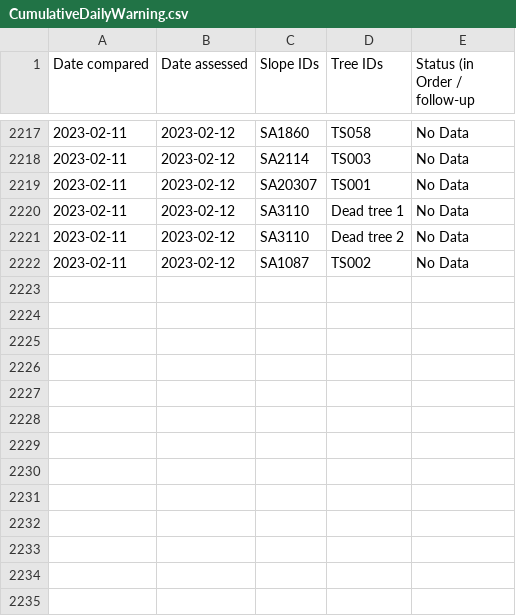
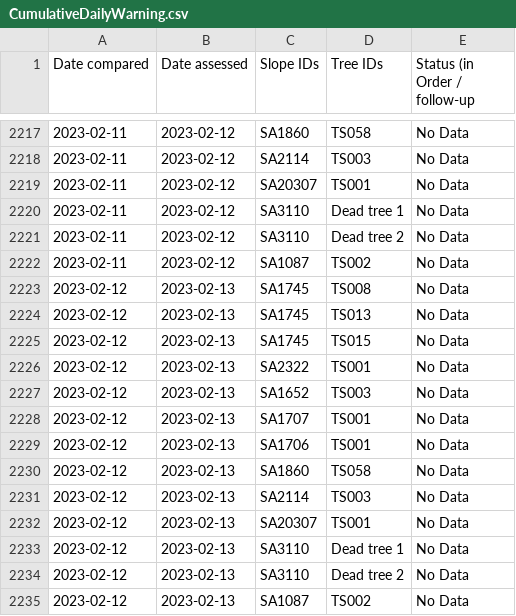
Before and after one commit to treestuff/DataFiles, a CSV file: CumulativeDailyWarning.csv, drawn as a sheet; only a part is shown, gaps mark what is left out.

```diff
--- a/CumulativeDailyWarning.csv
+++ b/CumulativeDailyWarning.csv
@@ -2222 +2222,14 @@ Date compared,Date assessed,Slope IDs,Tree IDs,Status (in Order / follow-up
 2023-02-11,2023-02-12,SA1087,TS002,No Data
+2023-02-12,2023-02-13,SA1745,TS008,No Data
+2023-02-12,2023-02-13,SA1745,TS013,No Data
+2023-02-12,2023-02-13,SA1745,TS015,No Data
+2023-02-12,2023-02-13,SA2322,TS001,No Data
+2023-02-12,2023-02-13,SA1652,TS003,No Data
+2023-02-12,2023-02-13,SA1707,TS001,No Data
+2023-02-12,2023-02-13,SA1706,TS001,No Data
+2023-02-12,2023-02-13,SA1860,TS058,No Data
+2023-02-12,2023-02-13,SA2114,TS003,No Data
+2023-02-12,2023-02-13,SA20307,TS001,No Data
+2023-02-12,2023-02-13,SA3110,Dead tree 1,No Data
+2023-02-12,2023-02-13,SA3110,Dead tree 2,No Data
+2023-02-12,2023-02-13,SA1087,TS002,No Data
```
Also changed, not shown: DataCumulatedFlex2.csv, pivotFlexBarrier.csv, 1 other file.
